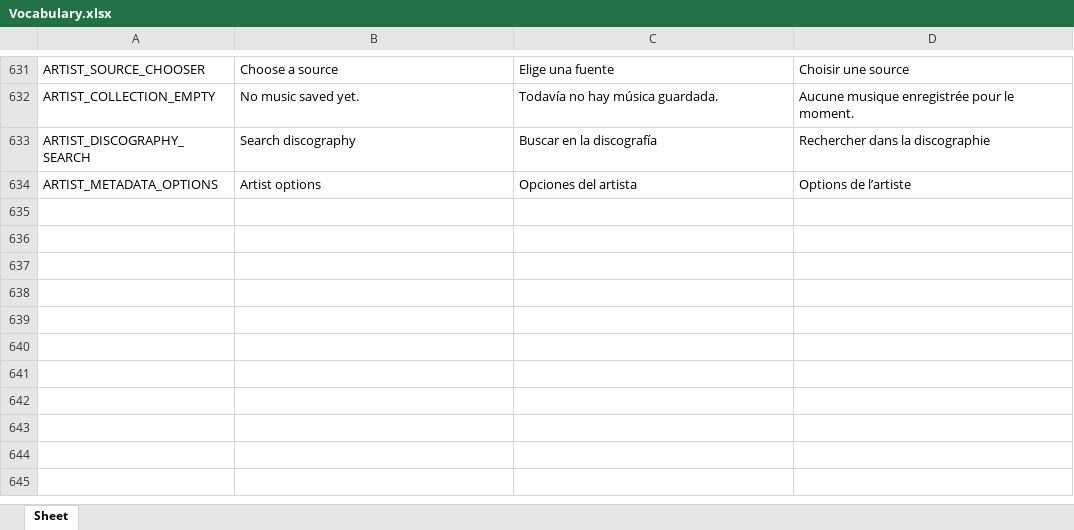
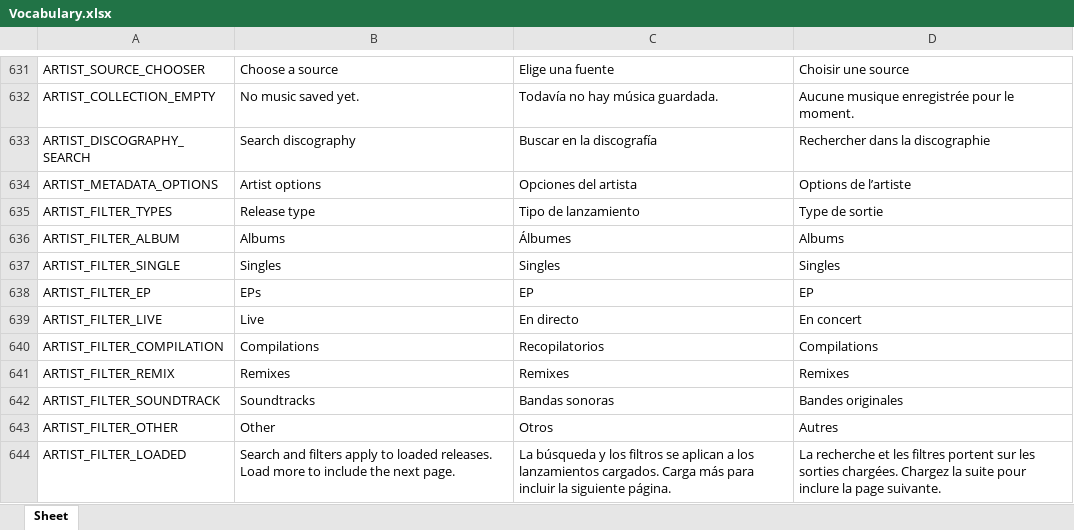
Before and after one commit to Icass1/rockit, an Excel workbook: Vocabulary.xlsx, sheet Sheet, drawn as a sheet; only a part is shown, gaps mark what is left out; values as stored, in another font and other column widths than the file's, no borders; table styles not drawn; the diff names each change by its address in the sheet, - before the commit and + after, or states it on an @@ line.

Commit message:
feat(artists): filter discography without automatic catalog crawling

```diff
--- a/Vocabulary.xlsx (sheet Sheet)
+++ b/Vocabulary.xlsx (sheet Sheet)
+row 635: ARTIST_FILTER_TYPES | Release type | Tipo de lanzamiento | Type de sortie
+row 636: ARTIST_FILTER_ALBUM | Albums | Álbumes | Albums
+row 637: ARTIST_FILTER_SINGLE | Singles | Singles | Singles
+row 638: ARTIST_FILTER_EP | EPs | EP | EP
+row 639: ARTIST_FILTER_LIVE | Live | En directo | En concert
+row 640: ARTIST_FILTER_COMPILATION | Compilations | Recopilatorios | Compilations
+row 641: ARTIST_FILTER_REMIX | Remixes | Remixes | Remixes
+row 642: ARTIST_FILTER_SOUNDTRACK | Soundtracks | Bandas sonoras | Bandes originales
+row 643: ARTIST_FILTER_OTHER | Other | Otros | Autres
+row 644: ARTIST_FILTER_LOADED | Search and filters apply to loaded releases. Load more to include the next page. | La búsqueda y los filtros se aplican a los lanzamientos cargados. Carga más para incluir la siguiente página. | La recherche et les filtres portent sur les sorties chargées. Chargez la suite pour inclure la page suivante.
```
Also changed, not shown: 5 other files.
